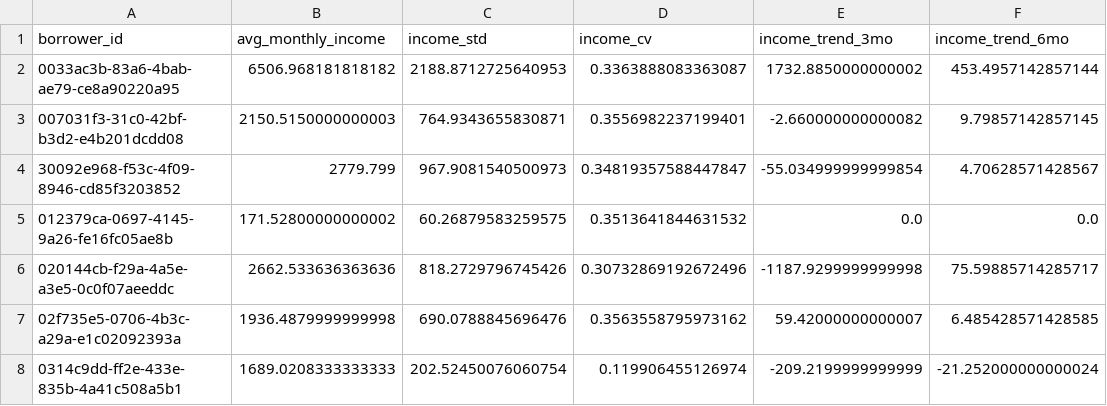
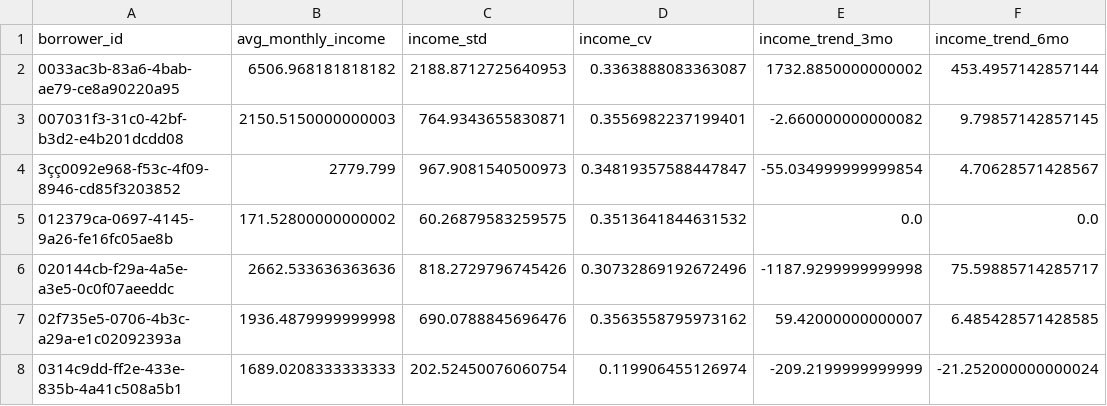
Before and after one commit to nlara-1/vantageflow-ai, a CSV file: data/output/features.csv, drawn as a sheet; only a part is shown; the diff names each change by its address in the sheet, - before the commit and + after, or states it on an @@ line.

```diff
--- a/data/output/features.csv
+++ b/data/output/features.csv
-A4 (borrower_id): 30092e968-f53c-4f09-8946-cd85f3203852
+A4 (borrower_id): 3çç0092e968-f53c-4f09-8946-cd85f3203852
```
Also changed, not shown: 1 other file.
